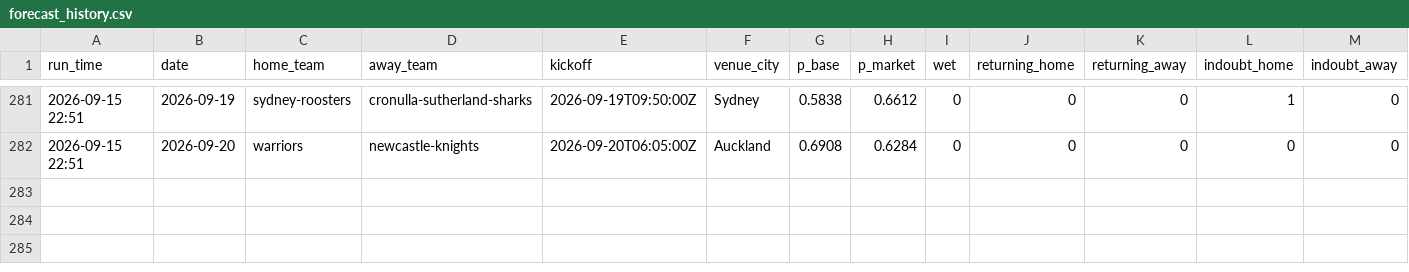
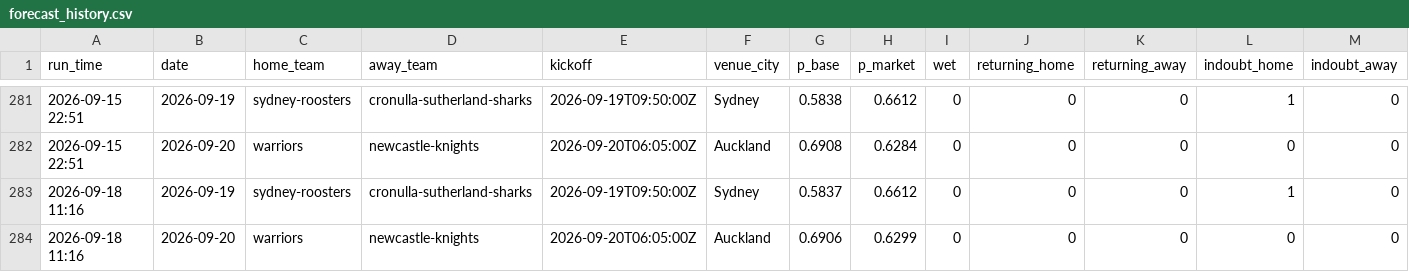
Before and after one commit to Mr-XMS/nrl-model, a CSV file: forecast_history.csv, drawn as a sheet; only a part is shown, gaps mark what is left out; rows hold the shown columns only; the diff names each change by its address in the sheet, - before the commit and + after, or states it on an @@ line.

```diff
--- a/forecast_history.csv
+++ b/forecast_history.csv
+row 283: 2026-09-18 11:16 | 2026-09-19 | sydney-roosters | cronulla-sutherland-sharks | 2026-09-19T09:50:00Z | Sydney | 0.5837 | 0.6612 | 0 | 0 | 0 | 1 | 0
+row 284: 2026-09-18 11:16 | 2026-09-20 | warriors | newcastle-knights | 2026-09-20T06:05:00Z | Auckland | 0.6906 | 0.6299 | 0 | 0 | 0 | 0 | 0
```
Also changed, not shown: forecast_revisions.csv, model_comparison.csv, 17 other files.
